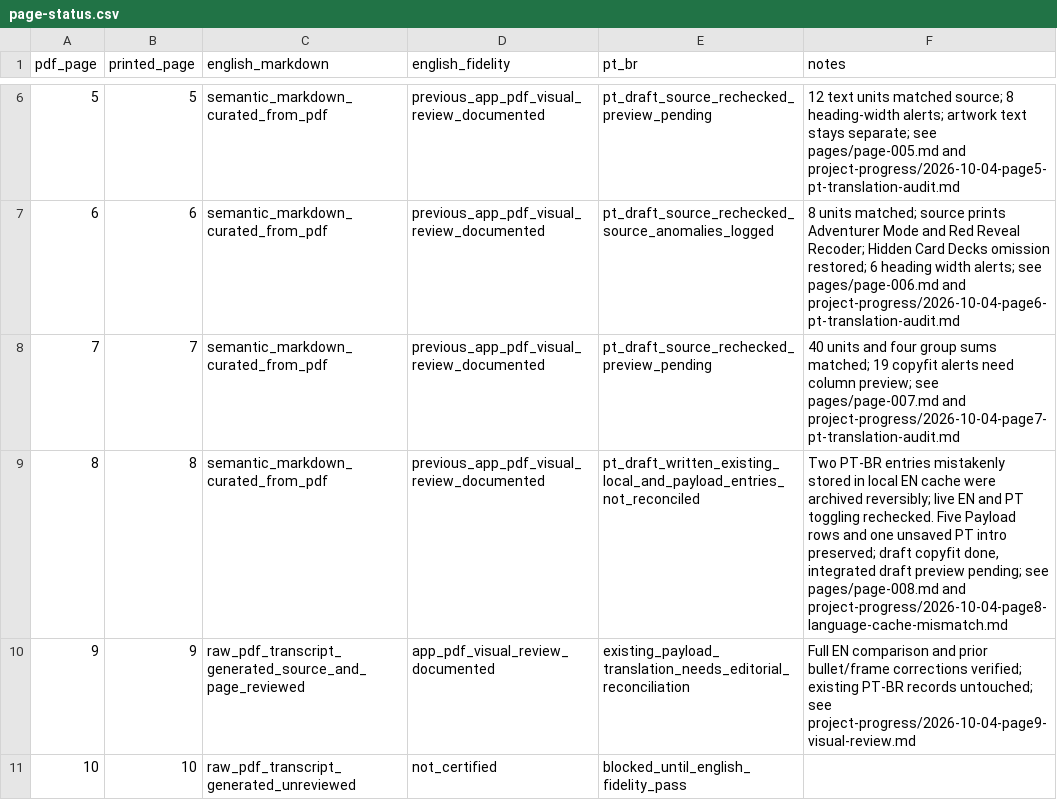
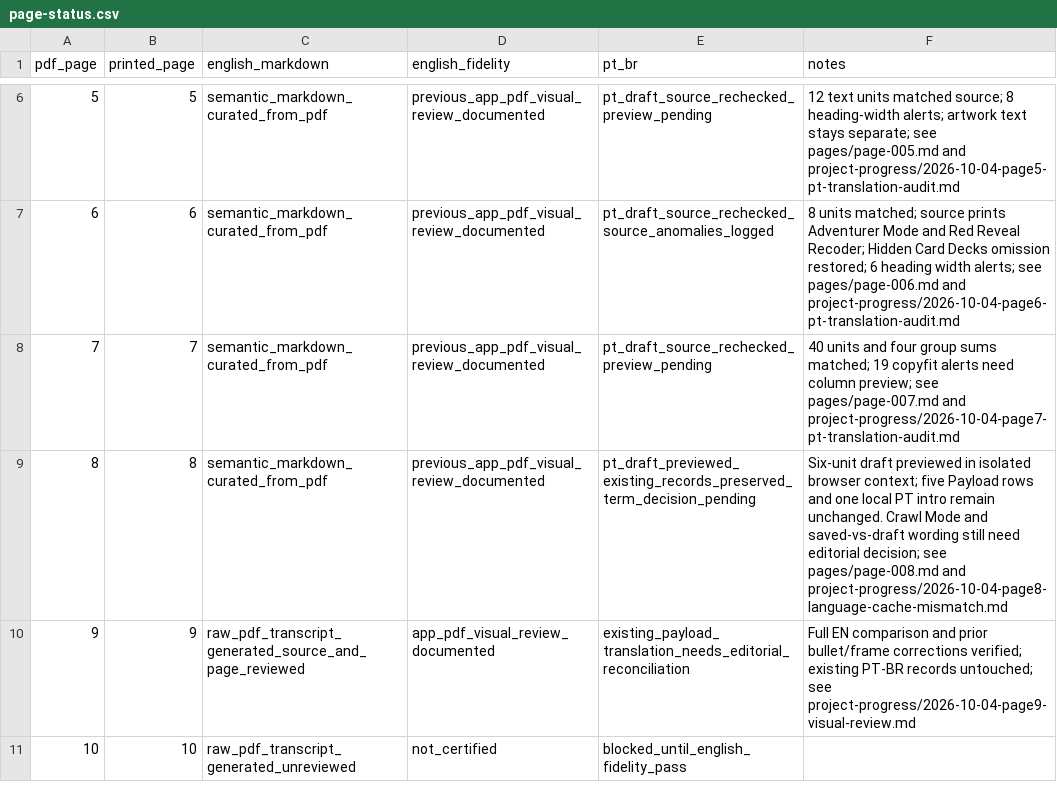
Before and after one commit to devbrunoflorian/middara, a CSV file: docs/translations/page-status.csv, drawn as a sheet; only a part is shown, gaps mark what is left out.

Commit message:
docs(translation): reconcile page 8 PT draft

```diff
--- a/docs/translations/page-status.csv
+++ b/docs/translations/page-status.csv
@@ -8,3 +8,3 @@ pdf_page,printed_page,english_markdown,english_fidelity,pt_br,notes
 7,7,semantic_markdown_curated_from_pdf,previous_app_pdf_visual_review_documented,pt_draft_source_rechecked_preview_pending,"40 units and four group sums matched; 19 copyfit alerts need column preview; see pages/page-007.md and project-progress/2026-10-04-page7-pt-translation-audit.md"
-8,8,semantic_markdown_curated_from_pdf,previous_app_pdf_visual_review_documented,pt_draft_written_existing_local_and_payload_entries_not_reconciled,"Two PT-BR entries mistakenly stored in local EN cache were archived reversibly; live EN and PT toggling rechecked. Five Payload rows and one unsaved PT intro preserved; draft copyfit done, integrated draft preview pending; see pages/page-008.md and project-progress/2026-10-04-page8-language-cache-mismatch.md"
+8,8,semantic_markdown_curated_from_pdf,previous_app_pdf_visual_review_documented,pt_draft_previewed_existing_records_preserved_term_decision_pending,"Six-unit draft previewed in isolated browser context; five Payload rows and one local PT intro remain unchanged. Crawl Mode and saved-vs-draft wording still need editorial decision; see pages/page-008.md and project-progress/2026-10-04-page8-language-cache-mismatch.md"
 9,9,raw_pdf_transcript_generated_source_and_page_reviewed,app_pdf_visual_review_documented,existing_payload_translation_needs_editorial_reconciliation,"Full EN comparison and prior bullet/frame corrections verified; existing PT-BR records untouched; see project-progress/2026-10-04-page9-visual-review.md"
```
Also changed, not shown: 3 other files.
